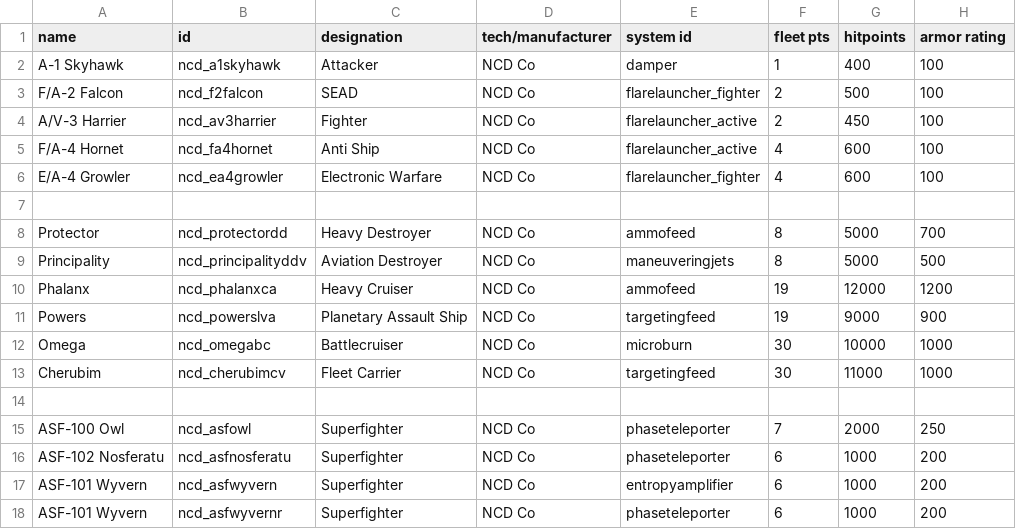
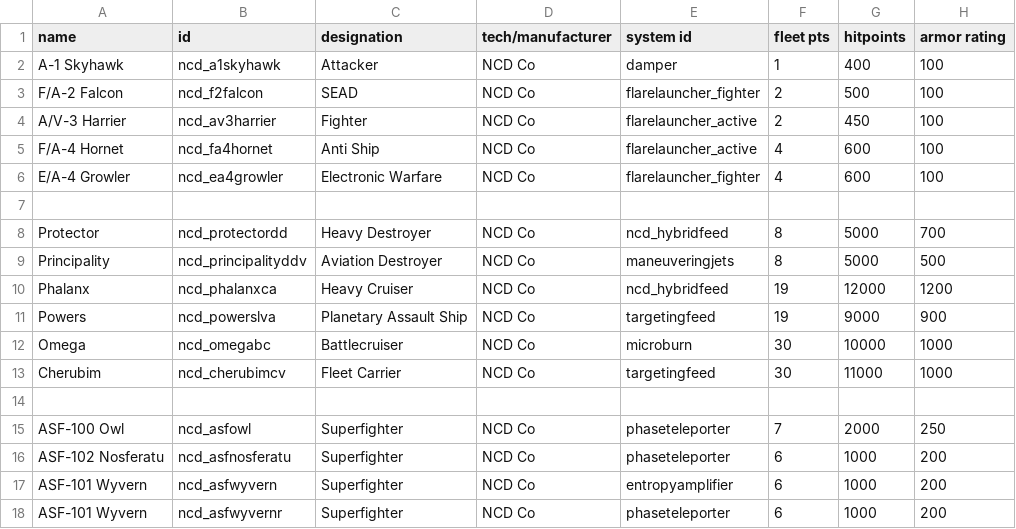
Before and after one commit to Spectre907YT/Arion-Battle_Stations, a CSV file: data/hulls/ship_data.csv, drawn as a sheet; only a part is shown; the diff names each change by its address in the sheet, - before the commit and + after, or states it on an @@ line.

```diff
--- a/data/hulls/ship_data.csv
+++ b/data/hulls/ship_data.csv
-E8 (system id): ammofeed
+E8 (system id): ncd_hybridfeed
-E10 (system id): ammofeed
+E10 (system id): ncd_hybridfeed
```
Also changed, not shown: data/hulls/wing_data.csv, data/strings/descriptions.csv, 8 other files.
